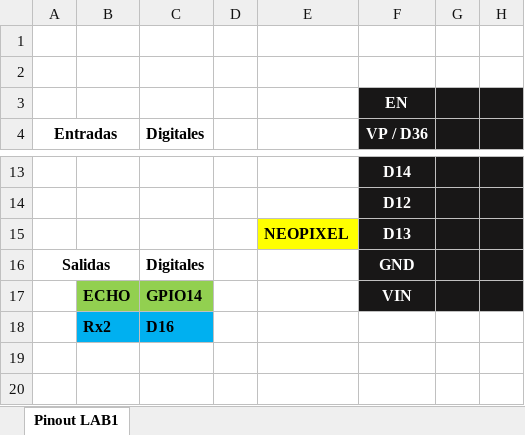
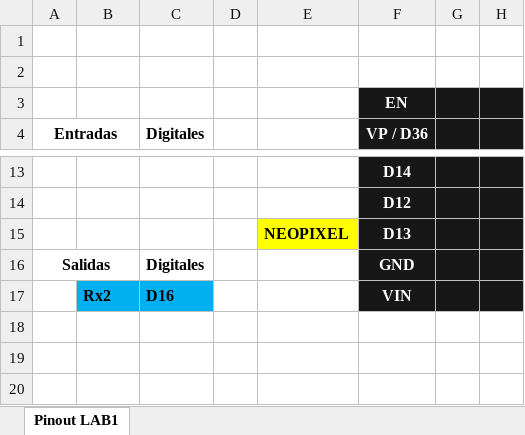
Before and after one commit to Josetrujillo2021/PROYECTO_3, an Excel workbook: Pinout PROYECTO 3.xlsx, sheet Pinout LAB1, drawn as a sheet; only a part is shown, gaps mark what is left out; values as stored, in another font and other column widths than the file's, no borders; charts and pictures not drawn; rows hold the shown columns only; the diff names each change by its address in the sheet, - before the commit and + after, or states it on an @@ line.

```diff
--- a/Pinout PROYECTO 3.xlsx (sheet Pinout LAB1)
+++ b/Pinout PROYECTO 3.xlsx (sheet Pinout LAB1)
-B17: ECHO
+B17: Rx2
-B17:C17 fill: #92D050
+B17:C17 fill: #00B0F0
-C17 (Digitales): GPIO14
+C17 (Digitales): D16
-row 18:  | Rx2 | D16
+row 18: (empty)
-B18:C18 fill: #00B0F0
+B18:C18 fill: none
```
Also changed, not shown: 2 other files.
